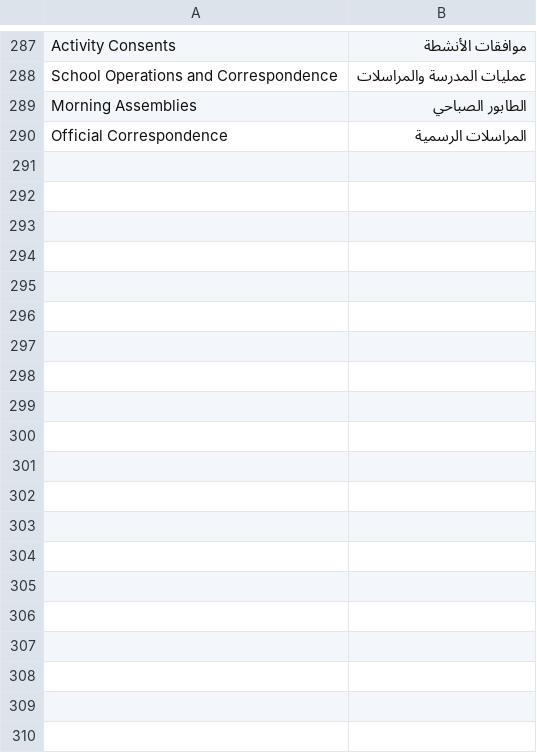
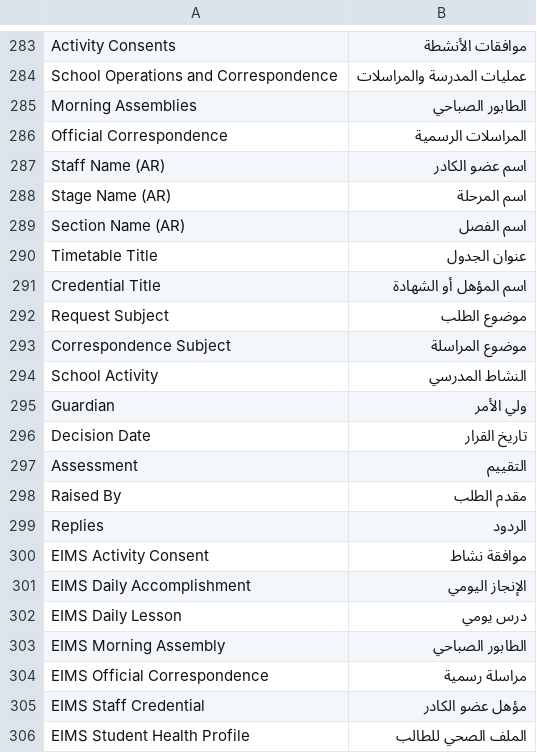
Before and after one commit to precatfa-creator/eims, a CSV file: eims/translations/ar.csv, drawn as a sheet; only a part is shown, gaps mark what is left out; the diff covers the shown part only; the diff names each change by its address in the sheet, - before the commit and + after, or states it on an @@ line.

```diff
--- a/eims/translations/ar.csv
+++ b/eims/translations/ar.csv
+row 287: Staff Name (AR) | اسم عضو الكادر
+row 288: Stage Name (AR) | اسم المرحلة
+row 289: Section Name (AR) | اسم الفصل
+row 290: Timetable Title | عنوان الجدول
+row 291: Credential Title | اسم المؤهل أو الشهادة
+row 292: Request Subject | موضوع الطلب
+row 293: Correspondence Subject | موضوع المراسلة
+row 294: School Activity | النشاط المدرسي
+row 295: Guardian | ولي الأمر
+row 296: Decision Date | تاريخ القرار
+row 297: Assessment | التقييم
+row 298: Raised By | مقدم الطلب
+row 299: Replies | الردود
+row 300: EIMS Activity Consent | موافقة نشاط
+row 301: EIMS Daily Accomplishment | الإنجاز اليومي
+row 302: EIMS Daily Lesson | درس يومي
+row 303: EIMS Morning Assembly | الطابور الصباحي
+row 304: EIMS Official Correspondence | مراسلة رسمية
+row 305: EIMS Staff Credential | مؤهل عضو الكادر
+row 306: EIMS Student Health Profile | الملف الصحي للطالب
```
Also changed, not shown: 23 added rows, 4 removed rows and 40 edited cells elsewhere in this file, 34 other files.
